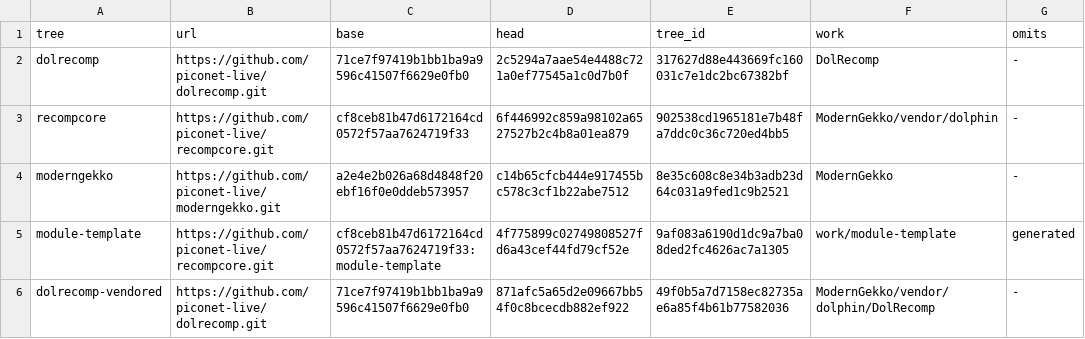
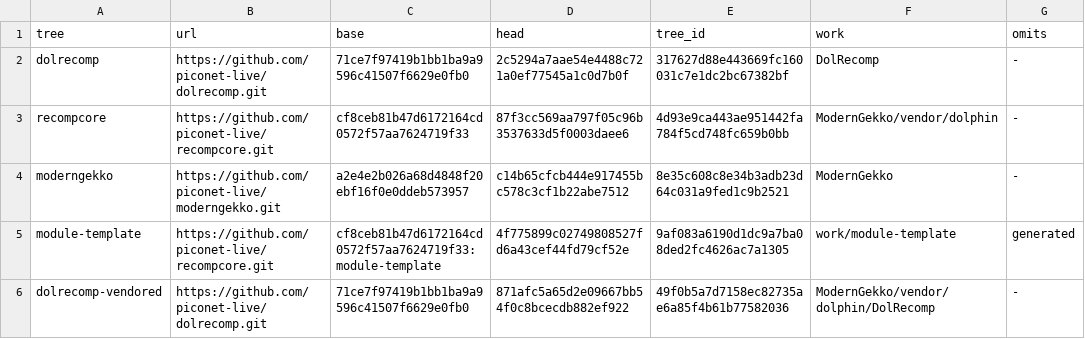
Before and after one commit to piconet-live/piconet-runner, a TSV file: forks/upstream.tsv, drawn as a sheet.

```diff
--- a/forks/upstream.tsv
+++ b/forks/upstream.tsv
@@ -2,3 +2,3 @@ tree	url	base	head	tree_id	work	omits
 dolrecomp	https://github.com/piconet-live/dolrecomp.git	71ce7f97419b1bb1ba9a9596c41507f6629e0fb0	2c5294a7aae54e4488c721a0ef77545a1c0d7b0f	317627d88e443669fc160031c7e1dc2bc67382bf	DolRecomp	-
-recompcore	https://github.com/piconet-live/recompcore.git	cf8ceb81b47d6172164cd0572f57aa7624719f33	6f446992c859a98102a6527527b2c4b8a01ea879	902538cd1965181e7b48fa7ddc0c36c720ed4bb5	ModernGekko/vendor/dolphin	-
+recompcore	https://github.com/piconet-live/recompcore.git	cf8ceb81b47d6172164cd0572f57aa7624719f33	87f3cc569aa797f05c96b3537633d5f0003daee6	4d93e9ca443ae951442fa784f5cd748fc659b0bb	ModernGekko/vendor/dolphin	-
 moderngekko	https://github.com/piconet-live/moderngekko.git	a2e4e2b026a68d4848f20ebf16f0e0ddeb573957	c14b65cfcb444e917455bc578c3cf1b22abe7512	8e35c608c8e34b3adb23d64c031a9fed1c9b2521	ModernGekko	-
```
